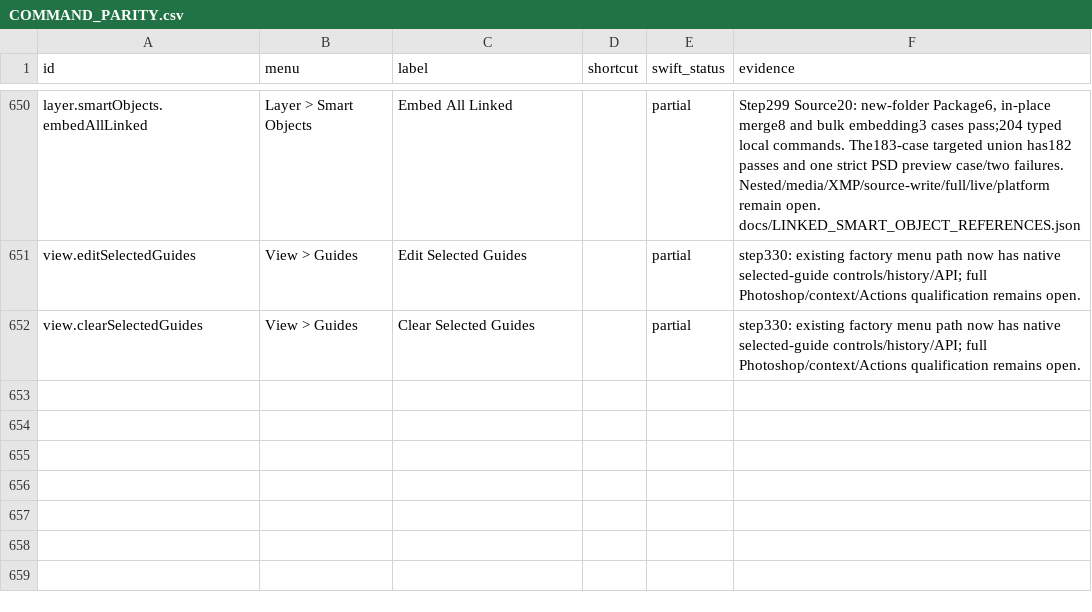
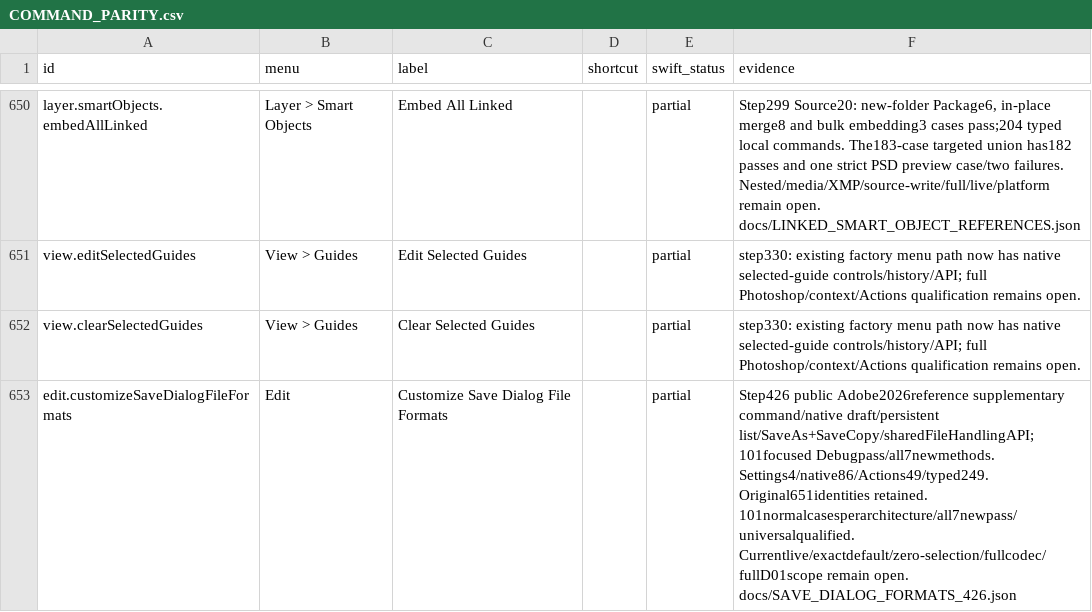
Before and after one commit to ForensicIntelligence/Photato, a CSV file: PhotoCraftSwift/docs/COMMAND_PARITY.csv, drawn as a sheet; only a part is shown, gaps mark what is left out.

Commit message:
Back up native Photato source 426
Add native Customize Save Dialog File Formats, persistent selected output lists and shared File Handling API patches. Keep ordinary Save, recovery and explicit API output independent from dialog visibility. Settings archive4 migrates legacy1-3 without writes on read and validates the explicit current list. Preserve native86/Actions49/typed249, all104original package scopes and651existing command identities; append the documented public Edit command.

101focused Debug tests and101identical normal cases per architecture pass, including all7newmethods. Universalmin14/signature/ZIP checks pass. Currentphysical/Photoshop/fullsuite/fullD01 remain open; earlier failures retained. All 7202 included qualified inputs match426Source02; generated/cache/restricted inputs excluded with provenance. Original1061root/Rustfiles unchanged. NextL07; substantiveD01/L01remainders staymajorstillneeded.

Private source backup only; no binary upload/install/AppStore/public release.

```diff
--- a/PhotoCraftSwift/docs/COMMAND_PARITY.csv
+++ b/PhotoCraftSwift/docs/COMMAND_PARITY.csv
@@ -652 +652,2 @@ view.editSelectedGuides,View > Guides,Edit Selected Guides,,partial,step330: exi
 view.clearSelectedGuides,View > Guides,Clear Selected Guides,,partial,step330: existing factory menu path now has native selected-guide controls/history/API; full Photoshop/context/Actions qualification remains open.
+edit.customizeSaveDialogFileFormats,Edit,Customize Save Dialog File Formats,,partial,Step426 public Adobe2026reference supplementary command/native draft/persistent list/SaveAs+SaveCopy/sharedFileHandlingAPI;101focused Debugpass/all7newmethods. Settings4/native86/Actions49/typed249. Original651identities retained. 101normalcasesperarchitecture/all7newpass/universalqualified. Currentlive/exactdefault/zero-selection/fullcodec/fullD01scope remain open. docs/SAVE_DIALOG_FORMATS_426.json
```
Also changed, not shown: 31 other files.
